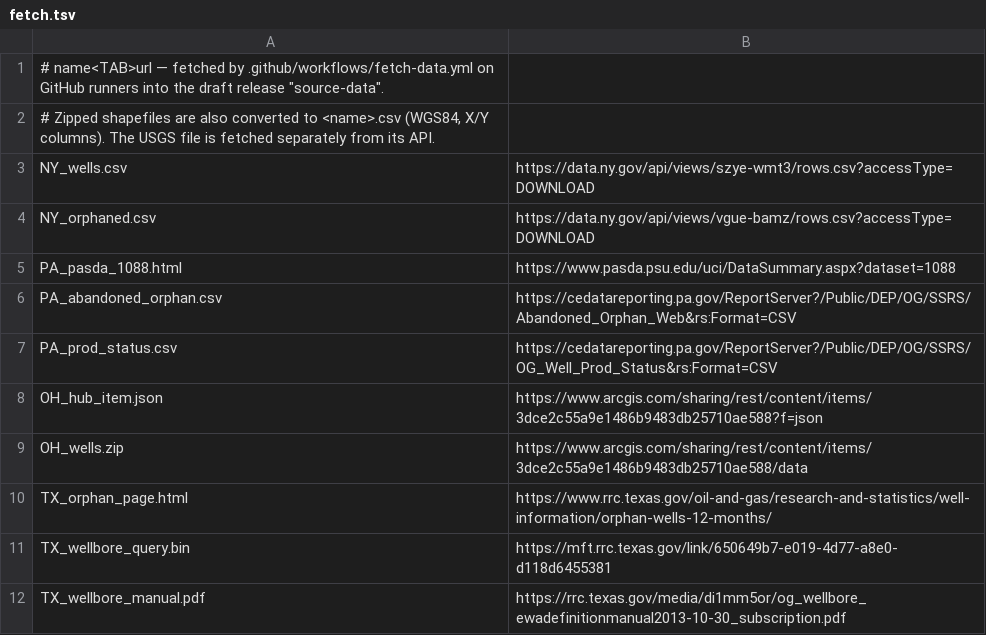
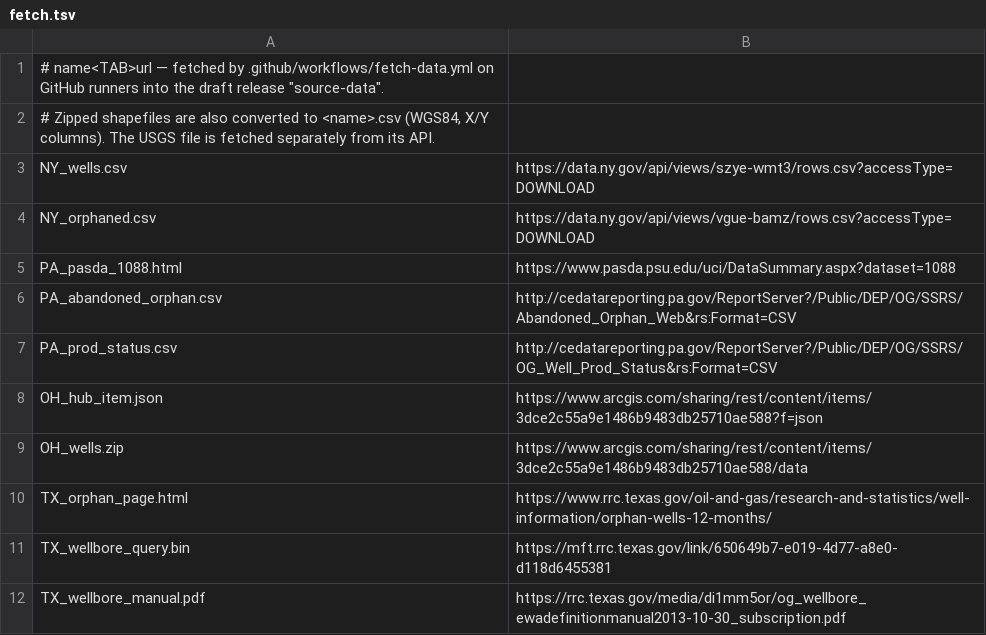
Before and after one commit to mikhamis/Orphaned-Well-Map, a TSV file: data/fetch.tsv, drawn as a sheet.

```diff
--- a/data/fetch.tsv
+++ b/data/fetch.tsv
@@ -5,4 +5,4 @@ NY_orphaned.csv	https://data.ny.gov/api/views/vgue-bamz/rows.csv?accessType=DOWN
 PA_pasda_1088.html	https://www.pasda.psu.edu/uci/DataSummary.aspx?dataset=1088
-PA_abandoned_orphan.csv	https://cedatareporting.pa.gov/ReportServer?/Public/DEP/OG/SSRS/Abandoned_Orphan_Web&rs:Format=CSV
-PA_prod_status.csv	https://cedatareporting.pa.gov/ReportServer?/Public/DEP/OG/SSRS/OG_Well_Prod_Status&rs:Format=CSV
+PA_abandoned_orphan.csv	http://cedatareporting.pa.gov/ReportServer?/Public/DEP/OG/SSRS/Abandoned_Orphan_Web&rs:Format=CSV
+PA_prod_status.csv	http://cedatareporting.pa.gov/ReportServer?/Public/DEP/OG/SSRS/OG_Well_Prod_Status&rs:Format=CSV
 OH_hub_item.json	https://www.arcgis.com/sharing/rest/content/items/3dce2c55a9e1486b9483db25710ae588?f=json
```
Also changed, not shown: 7 other files.
